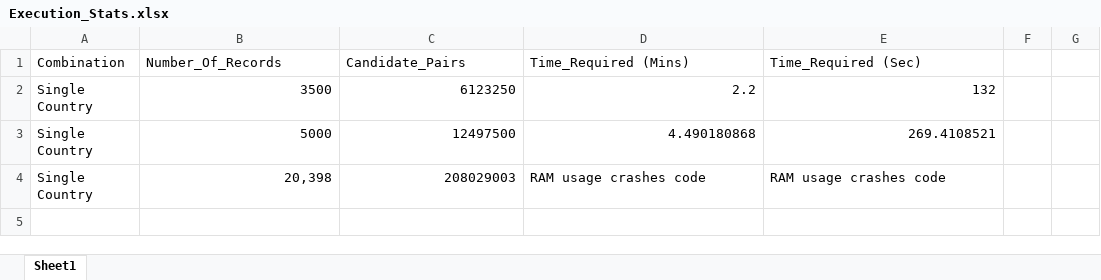
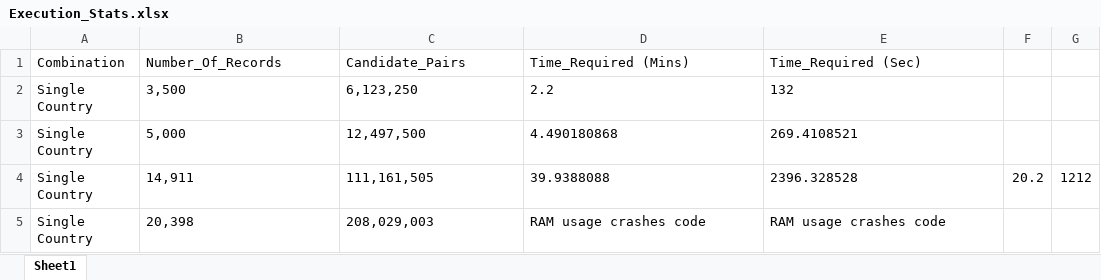
Before and after one commit to vikrantdeshpande09876/Masterize_Hospital_Entities, an Excel workbook: Execution_Stats.xlsx, sheet Sheet1, drawn as a sheet; values as stored, in another font and other column widths than the file's, no borders; addresses are those after the commit; the diff names each change by its address in the sheet, - before the commit and + after, or states it on an @@ line.

```diff
--- a/Execution_Stats.xlsx (sheet Sheet1)
+++ b/Execution_Stats.xlsx (sheet Sheet1)
-B2 (Number_Of_Records): 3500
+B2 (Number_Of_Records): 3,500
-B2:E3 alignment: right
+B2:E3 alignment: left
-C2 (Candidate_Pairs): 6123250
+C2 (Candidate_Pairs): 6,123,250
-B3 (Number_Of_Records): 5000
+B3 (Number_Of_Records): 5,000
-C3 (Candidate_Pairs): 12497500
+C3 (Candidate_Pairs): 12,497,500
+row 4: Single Country | 14,911 | 111,161,505 | 39.9388088 | 2396.328528 | 20.2 | 1212
-B5:C5 alignment: right
+B5:C5 alignment: left
-C5 (Candidate_Pairs): 208029003
+C5 (Candidate_Pairs): 208,029,003
```
Also changed, not shown: 29 other files.
